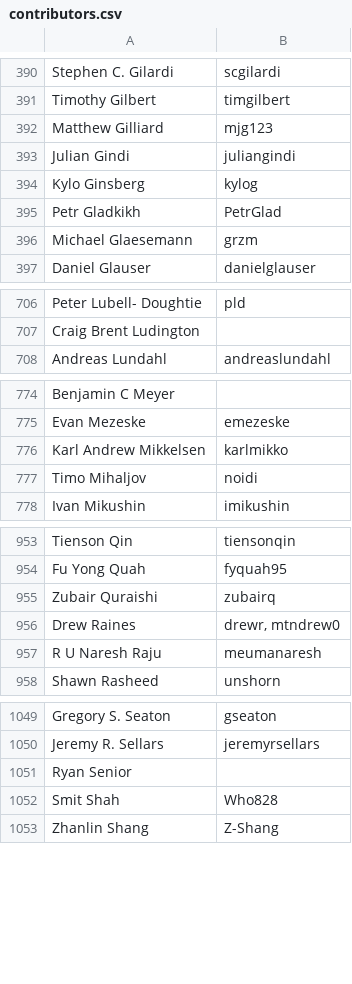
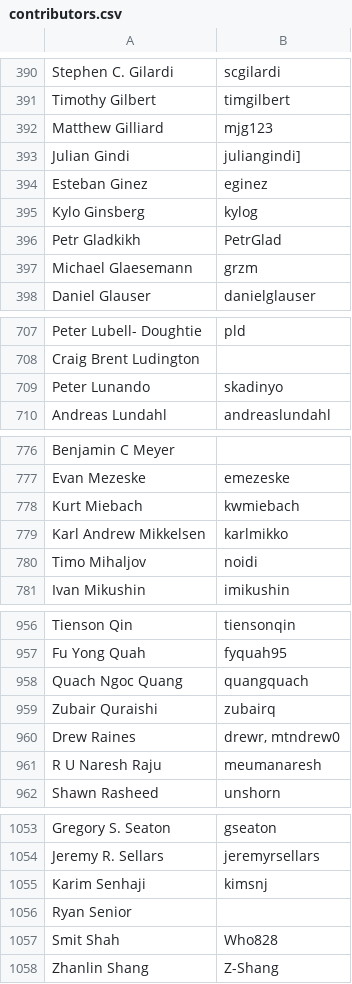
Before and after one commit to clojure/clojure-site, a CSV file: content/community/contributors.csv, drawn as a sheet; only a part is shown, gaps mark what is left out; the diff covers the shown part only.

Commit message:
Update contributors.csv

```diff
--- a/content/community/contributors.csv
+++ b/content/community/contributors.csv
@@ -392,3 +392,4 @@ Timothy Gilbert,timgilbert
 Matthew Gilliard,mjg123
-Julian Gindi,juliangindi
+Julian Gindi,juliangindi]
+Esteban Ginez,eginez
 Kylo Ginsberg,kylog
@@ -707,2 +708,3 @@ Peter Lubell- Doughtie,pld
 Craig Brent Ludington,
+Peter Lunando,skadinyo
 Andreas Lundahl,andreaslundahl
@@ -775,2 +777,3 @@ Benjamin C Meyer,
 Evan Mezeske,emezeske
+Kurt Miebach,kwmiebach
 Karl Andrew Mikkelsen,karlmikko
@@ -954,2 +957,3 @@ Tienson Qin,tiensonqin
 Fu Yong Quah,fyquah95
+Quach Ngoc Quang,quangquach
 Zubair Quraishi,zubairq
@@ -1050,2 +1054,3 @@ Gregory S. Seaton,gseaton
 Jeremy R. Sellars,jeremyrsellars
+Karim Senhaji,kimsnj
 Ryan Senior,
```
Also changed, not shown: 3 added rows elsewhere in this file.
